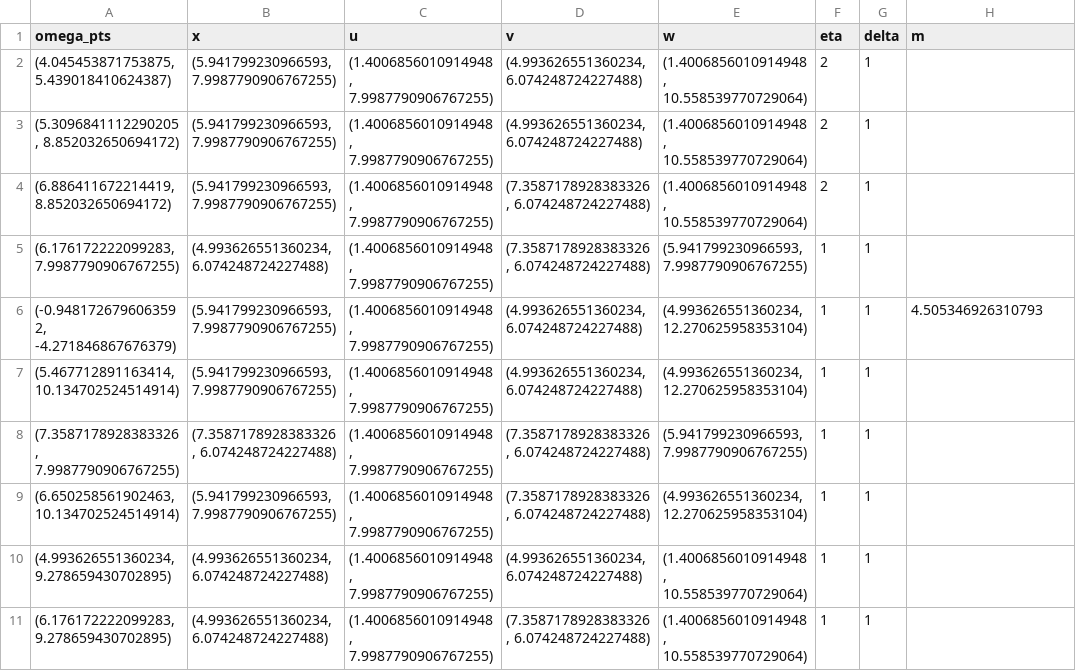
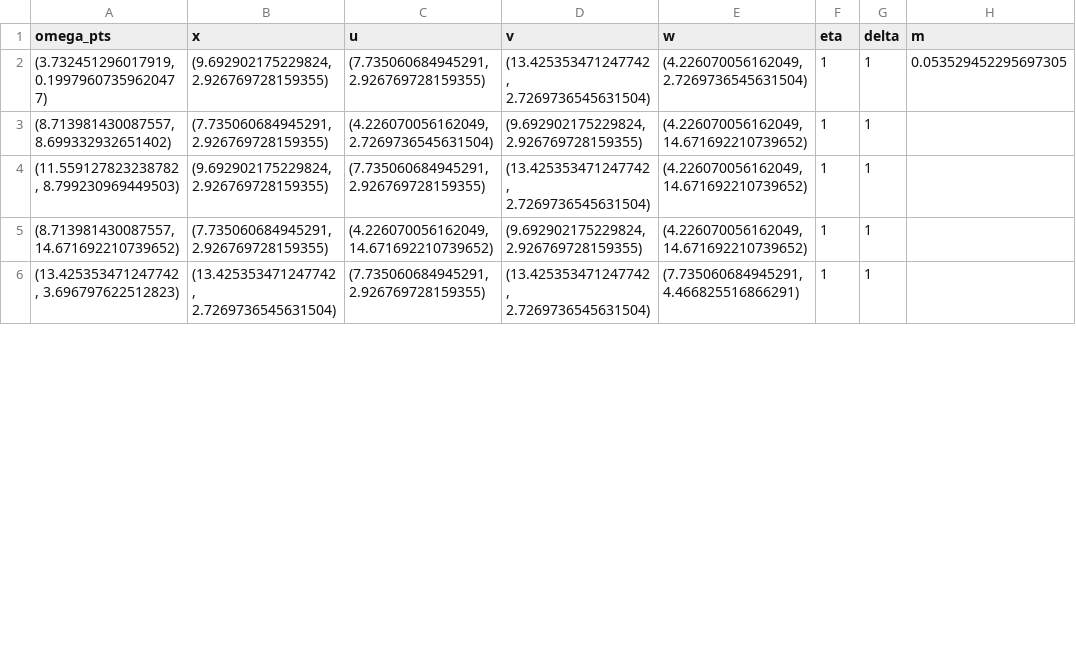
Before and after one commit to asilata/matching-distance-code, a CSV file: output/socg/ _2v2_unpaired.csv, drawn as a sheet; only a part is shown; the diff covers the shown part only.

```diff
--- a/output/socg/ _2v2_unpaired.csv
+++ b/output/socg/ _2v2_unpaired.csv
@@ -1,11 +1,6 @@
 omega_pts,x,u,v,w,eta,delta,m
-"(4.045453871753875, 5.439018410624387)","(5.941799230966593, 7.9987790906767255)","(1.4006856010914948, 7.9987790906767255)","(4.993626551360234, 6.074248724227488)","(1.4006856010914948, 10.558539770729064)",2,1,
-"(5.3096841112290205, 8.852032650694172)","(5.941799230966593, 7.9987790906767255)","(1.4006856010914948, 7.9987790906767255)","(4.993626551360234, 6.074248724227488)","(1.4006856010914948, 10.558539770729064)",2,1,
-"(6.886411672214419, 8.852032650694172)","(5.941799230966593, 7.9987790906767255)","(1.4006856010914948, 7.9987790906767255)","(7.3587178928383326, 6.074248724227488)","(1.4006856010914948, 10.558539770729064)",2,1,
-"(6.176172222099283, 7.9987790906767255)","(4.993626551360234, 6.074248724227488)","(1.4006856010914948, 7.9987790906767255)","(7.3587178928383326, 6.074248724227488)","(5.941799230966593, 7.9987790906767255)",1,1,
-"(-0.9481726796063592, -4.271846867676379)","(5.941799230966593, 7.9987790906767255)","(1.4006856010914948, 7.9987790906767255)","(4.993626551360234, 6.074248724227488)","(4.993626551360234, 12.270625958353104)",1,1,4.505346926310793
-"(5.467712891163414, 10.134702524514914)","(5.941799230966593, 7.9987790906767255)","(1.4006856010914948, 7.9987790906767255)","(4.993626551360234, 6.074248724227488)","(4.993626551360234, 12.270625958353104)",1,1,
-"(7.3587178928383326, 7.9987790906767255)","(7.3587178928383326, 6.074248724227488)","(1.4006856010914948, 7.9987790906767255)","(7.3587178928383326, 6.074248724227488)","(5.941799230966593, 7.9987790906767255)",1,1,
-"(6.650258561902463, 10.134702524514914)","(5.941799230966593, 7.9987790906767255)","(1.4006856010914948, 7.9987790906767255)","(7.3587178928383326, 6.074248724227488)","(4.993626551360234, 12.270625958353104)",1,1,
-"(4.993626551360234, 9.278659430702895)","(4.993626551360234, 6.074248724227488)","(1.4006856010914948, 7.9987790906767255)","(4.993626551360234, 6.074248724227488)","(1.4006856010914948, 10.558539770729064)",1,1,
-"(6.176172222099283, 9.278659430702895)","(4.993626551360234, 6.074248724227488)","(1.4006856010914948, 7.9987790906767255)","(7.3587178928383326, 6.074248724227488)","(1.4006856010914948, 10.558539770729064)",1,1,
+"(3.732451296017919, 0.19979607359620477)","(9.692902175229824, 2.926769728159355)","(7.735060684945291, 2.926769728159355)","(13.425353471247742, 2.7269736545631504)","(4.226070056162049, 2.7269736545631504)",1,1,0.053529452295697305
+"(8.713981430087557, 8.699332932651402)","(7.735060684945291, 2.926769728159355)","(4.226070056162049, 2.7269736545631504)","(9.692902175229824, 2.926769728159355)","(4.226070056162049, 14.671692210739652)",1,1,
+"(11.559127823238782, 8.799230969449503)","(9.692902175229824, 2.926769728159355)","(7.735060684945291, 2.926769728159355)","(13.425353471247742, 2.7269736545631504)","(4.226070056162049, 14.671692210739652)",1,1,
+"(8.713981430087557, 14.671692210739652)","(7.735060684945291, 2.926769728159355)","(4.226070056162049, 14.671692210739652)","(9.692902175229824, 2.926769728159355)","(4.226070056162049, 14.671692210739652)",1,1,
+"(13.425353471247742, 3.696797622512823)","(13.425353471247742, 2.7269736545631504)","(7.735060684945291, 2.926769728159355)","(13.425353471247742, 2.7269736545631504)","(7.735060684945291, 4.466825516866291)",1,1,
```
Also changed, not shown: 3 added rows, 4 removed rows and 51 edited cells elsewhere in this file, output/socg/ _2v2_paired.csv, 12 other files.
